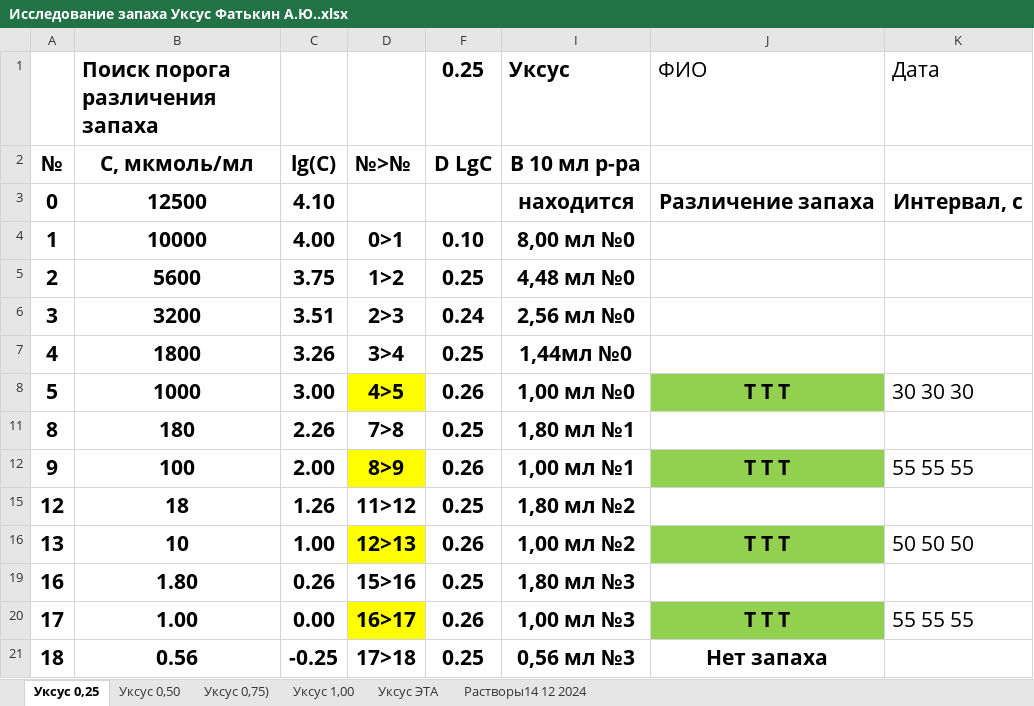
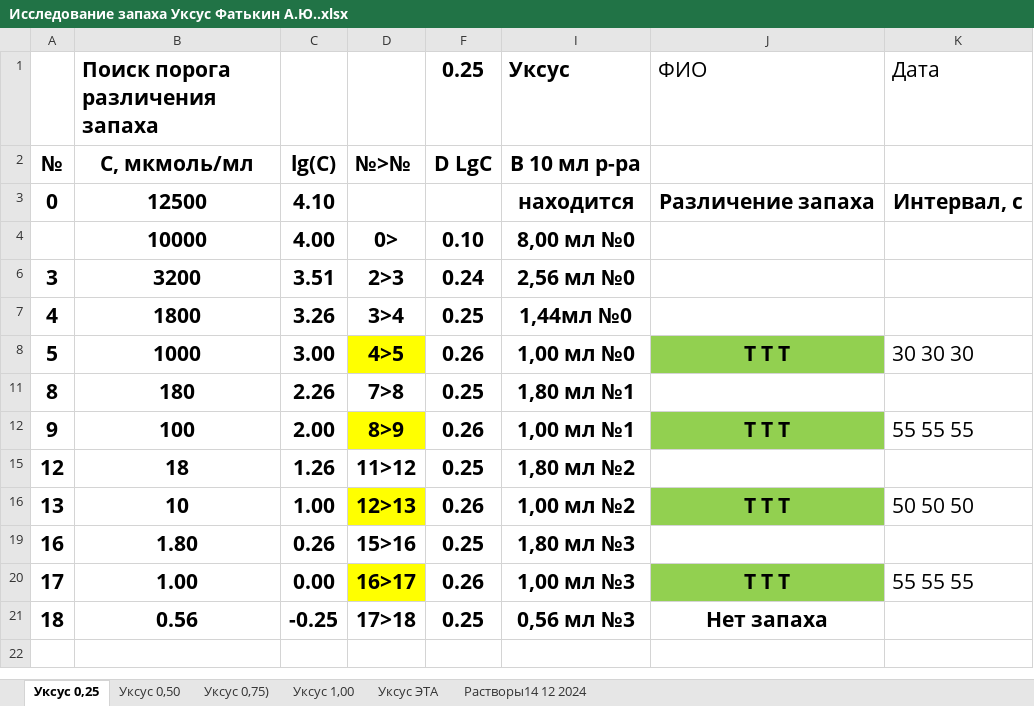
Before and after one commit to AlexFatkin/OdorCalculator, an Excel workbook: Alex_F/Исследование запаха Уксус Фатькин А.Ю..xlsx, sheet Уксус 0,25, drawn as a sheet; values as stored, in another font and other column widths than the file's, no borders; charts and pictures not drawn; the diff names each change by its address in the sheet, - before the commit and + after, or states it on an @@ line.

```diff
--- a/Alex_F/Исследование запаха Уксус Фатькин А.Ю..xlsx (sheet Уксус 0,25)
+++ b/Alex_F/Исследование запаха Уксус Фатькин А.Ю..xlsx (sheet Уксус 0,25)
-A4: 1
+A4: (empty)
-D4: 0>1
+D4: 0>
-row 5: 2 | 5600 | 3.75 | 1>2 | 0.25 | 4,48 мл №0
```
Also changed, not shown: sheet Уксус ЭТА, hidden cells, Ilya_N/Исследование уксус.xlsx, 1 other file.
